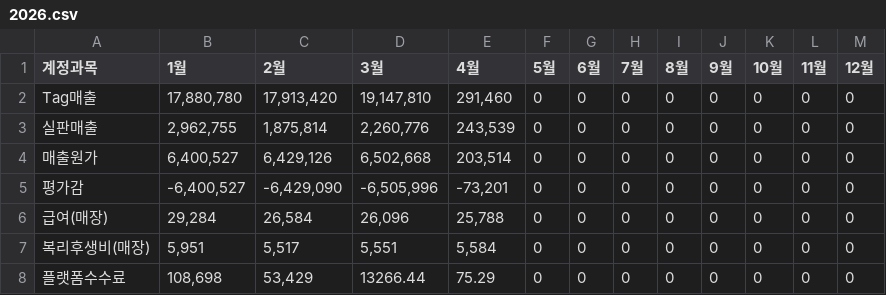
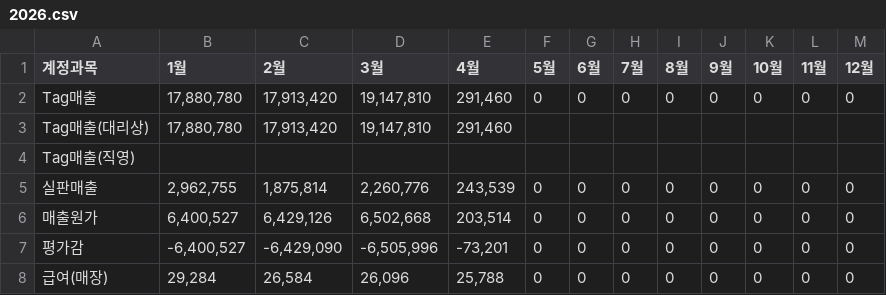
Before and after one commit to xuanm0221-dev/CNFS, a CSV file: 파일/PL_brand/duvetica/2026.csv, drawn as a sheet; only a part is shown; the shorter side is filled out with more unchanged rows.

```diff
--- a/파일/PL_brand/duvetica/2026.csv
+++ b/파일/PL_brand/duvetica/2026.csv
@@ -2,2 +2,4 @@
 Tag매출,"17,880,780","17,913,420","19,147,810","291,460",0,0,0,0,0,0,0,0
+Tag매출(대리상),"17,880,780","17,913,420","19,147,810","291,460",,,,,,,,
+Tag매출(직영),,,,,,,,,,,,
 실판매출,"2,962,755","1,875,814","2,260,776","243,539",0,0,0,0,0,0,0,0
```
Also changed, not shown: 파일/PL_brand/discovery/2026.csv, 파일/PL_brand/kids/2026.csv, 17 other files.
